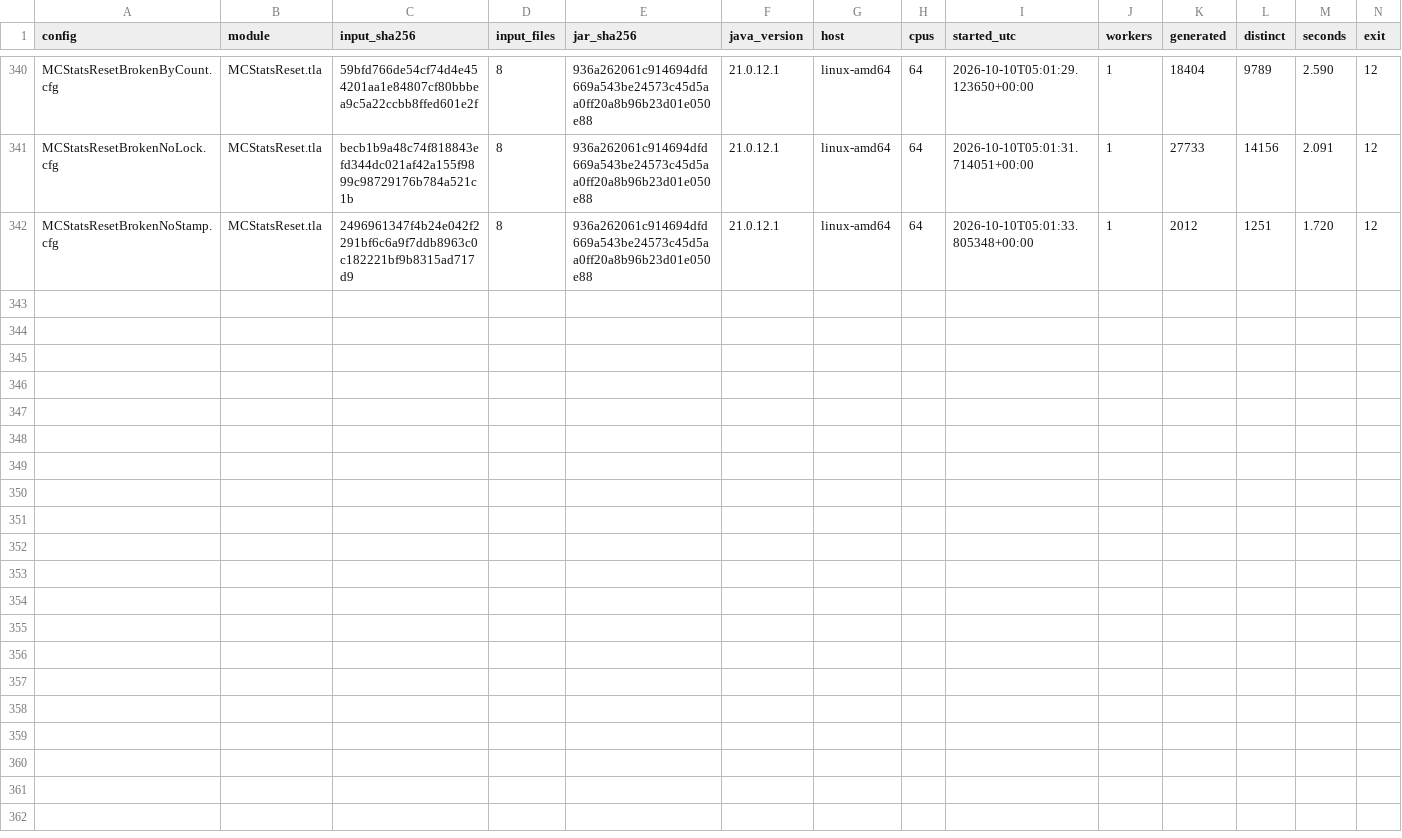
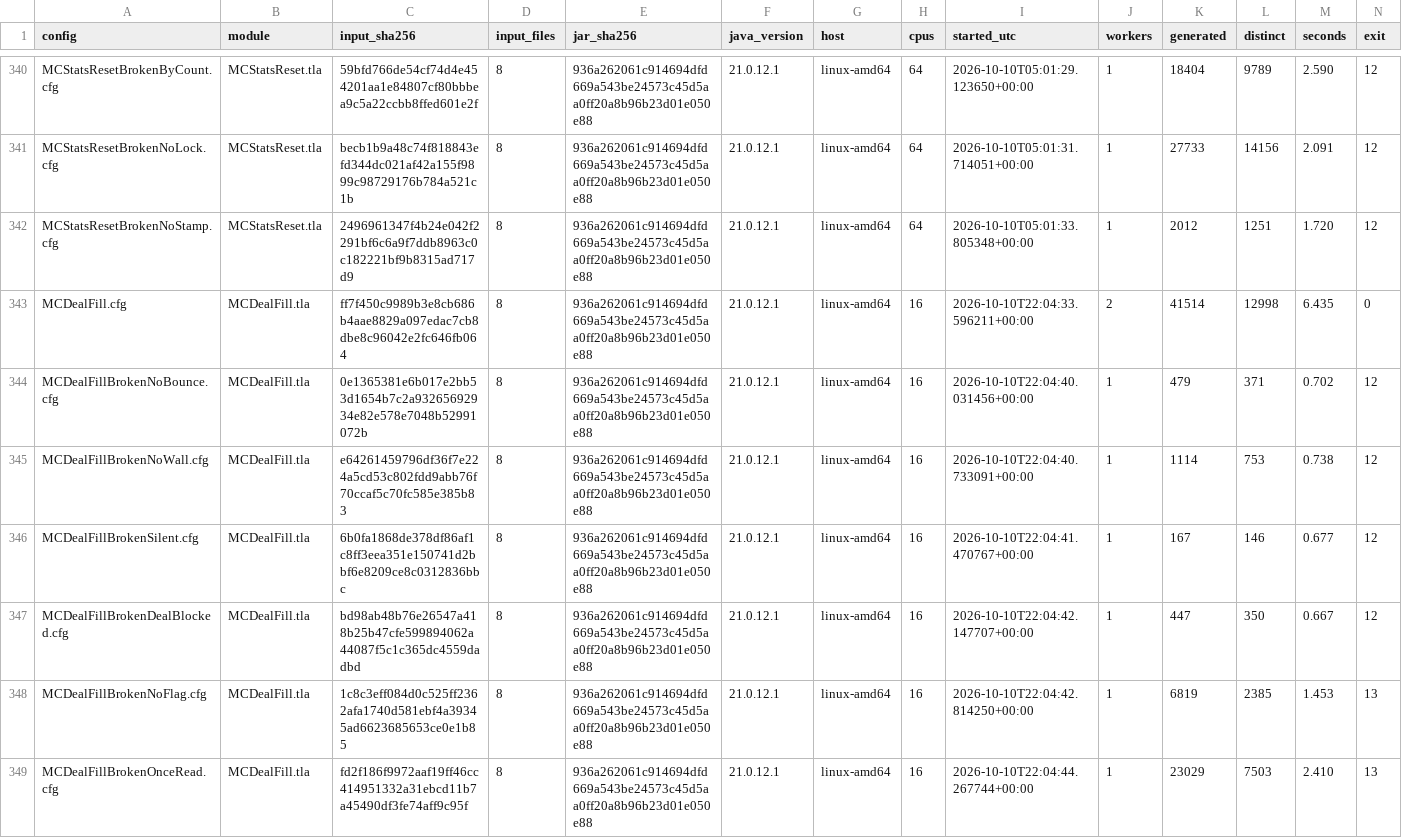
Before and after one commit to mas-bandwidth/nova-sprint, a TSV file: tla/RUNS.tsv, drawn as a sheet; only a part is shown, gaps mark what is left out; rows hold the shown columns only; the diff names each change by its address in the sheet, - before the commit and + after, or states it on an @@ line.

```diff
--- a/tla/RUNS.tsv
+++ b/tla/RUNS.tsv
+row 343: MCDealFill.cfg | MCDealFill.tla | ff7f450c9989b3e8cb686b4aae8829a097edac7cb8dbe8c96042e2fc646fb064 | 8 | 936a262061c914694dfd669a543be24573c45d5aa0ff20a8b96b23d01e050e88 | 21.0.12.1 | linux-amd64 | 16 | 2026-10-10T22:04:33.596211+00:00 | 2 | 41514 | 12998 | 6.435 | 0
+row 344: MCDealFillBrokenNoBounce.cfg | MCDealFill.tla | 0e1365381e6b017e2bb53d1654b7c2a93265692934e82e578e7048b52991072b | 8 | 936a262061c914694dfd669a543be24573c45d5aa0ff20a8b96b23d01e050e88 | 21.0.12.1 | linux-amd64 | 16 | 2026-10-10T22:04:40.031456+00:00 | 1 | 479 | 371 | 0.702 | 12
+row 345: MCDealFillBrokenNoWall.cfg | MCDealFill.tla | e64261459796df36f7e224a5cd53c802fdd9abb76f70ccaf5c70fc585e385b83 | 8 | 936a262061c914694dfd669a543be24573c45d5aa0ff20a8b96b23d01e050e88 | 21.0.12.1 | linux-amd64 | 16 | 2026-10-10T22:04:40.733091+00:00 | 1 | 1114 | 753 | 0.738 | 12
+row 346: MCDealFillBrokenSilent.cfg | MCDealFill.tla | 6b0fa1868de378df86af1c8ff3eea351e150741d2bbf6e8209ce8c0312836bbc | 8 | 936a262061c914694dfd669a543be24573c45d5aa0ff20a8b96b23d01e050e88 | 21.0.12.1 | linux-amd64 | 16 | 2026-10-10T22:04:41.470767+00:00 | 1 | 167 | 146 | 0.677 | 12
+row 347: MCDealFillBrokenDealBlocked.cfg | MCDealFill.tla | bd98ab48b76e26547a418b25b47cfe599894062a44087f5c1c365dc4559dadbd | 8 | 936a262061c914694dfd669a543be24573c45d5aa0ff20a8b96b23d01e050e88 | 21.0.12.1 | linux-amd64 | 16 | 2026-10-10T22:04:42.147707+00:00 | 1 | 447 | 350 | 0.667 | 12
+row 348: MCDealFillBrokenNoFlag.cfg | MCDealFill.tla | 1c8c3eff084d0c525ff2362afa1740d581ebf4a39345ad6623685653ce0e1b85 | 8 | 936a262061c914694dfd669a543be24573c45d5aa0ff20a8b96b23d01e050e88 | 21.0.12.1 | linux-amd64 | 16 | 2026-10-10T22:04:42.814250+00:00 | 1 | 6819 | 2385 | 1.453 | 13
+row 349: MCDealFillBrokenOnceRead.cfg | MCDealFill.tla | fd2f186f9972aaf19ff46cc414951332a31ebcd11b7a45490df3fe74aff9c95f | 8 | 936a262061c914694dfd669a543be24573c45d5aa0ff20a8b96b23d01e050e88 | 21.0.12.1 | linux-amd64 | 16 | 2026-10-10T22:04:44.267744+00:00 | 1 | 23029 | 7503 | 2.410 | 13
```
Also changed, not shown: tla/CASES.tsv, tla/COVERAGE.tsv, 36 other files.
